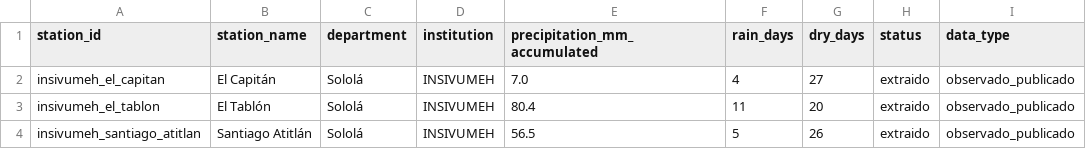
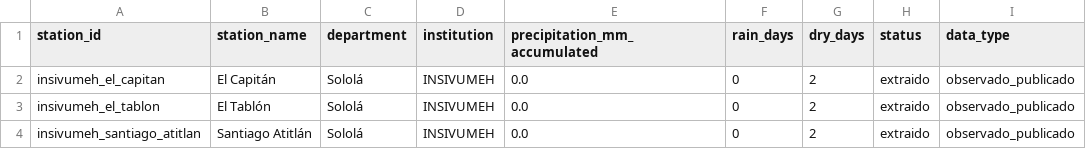
Before and after one commit to geograficaaala/MTA, a CSV file: docs/data/precipitaciones/insivumeh_solola.csv, drawn as a sheet; only a part is shown; the diff names each change by its address in the sheet, - before the commit and + after, or states it on an @@ line.

```diff
--- a/docs/data/precipitaciones/insivumeh_solola.csv
+++ b/docs/data/precipitaciones/insivumeh_solola.csv
-E2 (precipitation_mm_accumulated): 7.0
+E2 (precipitation_mm_accumulated): 0.0
-F2 (rain_days): 4
+F2 (rain_days): 0
-G2 (dry_days): 27
+G2 (dry_days): 2
-E3 (precipitation_mm_accumulated): 80.4
+E3 (precipitation_mm_accumulated): 0.0
-F3 (rain_days): 11
+F3 (rain_days): 0
-G3 (dry_days): 20
+G3 (dry_days): 2
-E4 (precipitation_mm_accumulated): 56.5
+E4 (precipitation_mm_accumulated): 0.0
-F4 (rain_days): 5
+F4 (rain_days): 0
-G4 (dry_days): 26
+G4 (dry_days): 2
```
Also changed, not shown: docs/data/precipitaciones/estaciones_precipitacion.csv, 12 other files.
